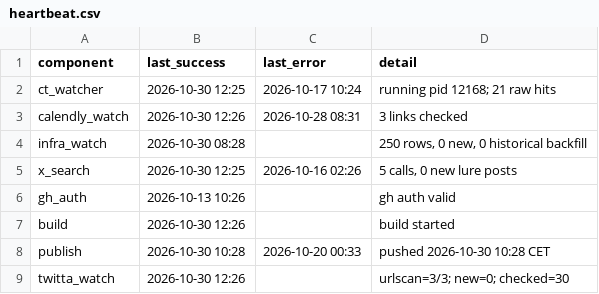
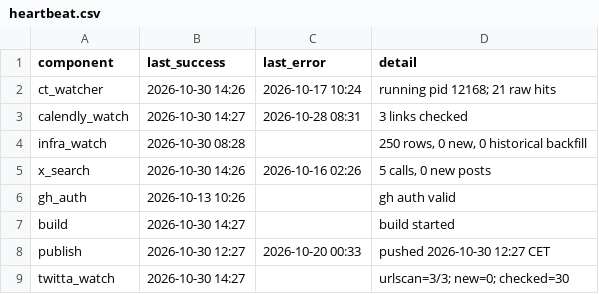
Before and after one commit to Dutchosintguy/X-phising-campaign-monitor, a CSV file: data/heartbeat.csv, drawn as a sheet.

```diff
--- a/data/heartbeat.csv
+++ b/data/heartbeat.csv
@@ -1,9 +1,9 @@
 component,last_success,last_error,detail
-ct_watcher,2026-10-30 12:25,2026-10-17 10:24,running pid 12168; 21 raw hits
-calendly_watch,2026-10-30 12:26,2026-10-28 08:31,3 links checked
+ct_watcher,2026-10-30 14:26,2026-10-17 10:24,running pid 12168; 21 raw hits
+calendly_watch,2026-10-30 14:27,2026-10-28 08:31,3 links checked
 infra_watch,2026-10-30 08:28,,"250 rows, 0 new, 0 historical backfill"
-x_search,2026-10-30 12:25,2026-10-16 02:26,"5 calls, 0 new lure posts"
+x_search,2026-10-30 14:26,2026-10-16 02:26,"5 calls, 0 new posts"
 gh_auth,2026-10-13 10:26,,gh auth valid
-build,2026-10-30 12:26,,build started
-publish,2026-10-30 10:28,2026-10-20 00:33,pushed 2026-10-30 10:28 CET
-twitta_watch,2026-10-30 12:26,,urlscan=3/3; new=0; checked=30
+build,2026-10-30 14:27,,build started
+publish,2026-10-30 12:27,2026-10-20 00:33,pushed 2026-10-30 12:27 CET
+twitta_watch,2026-10-30 14:27,,urlscan=3/3; new=0; checked=30
```
Also changed, not shown: data/alerts.csv, data/calendly_watch.csv, 6 other files.
